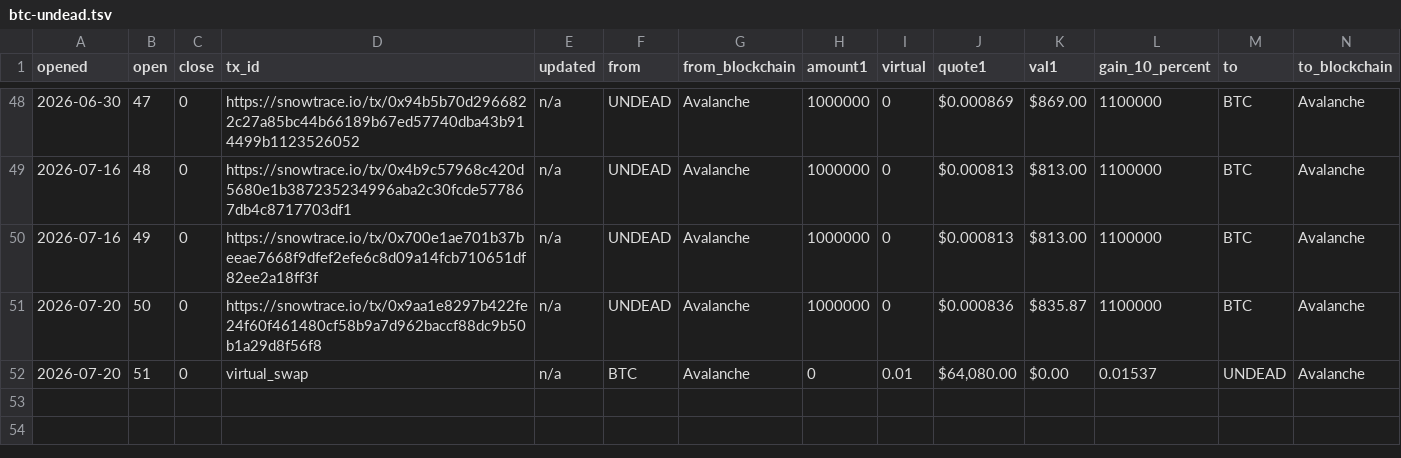
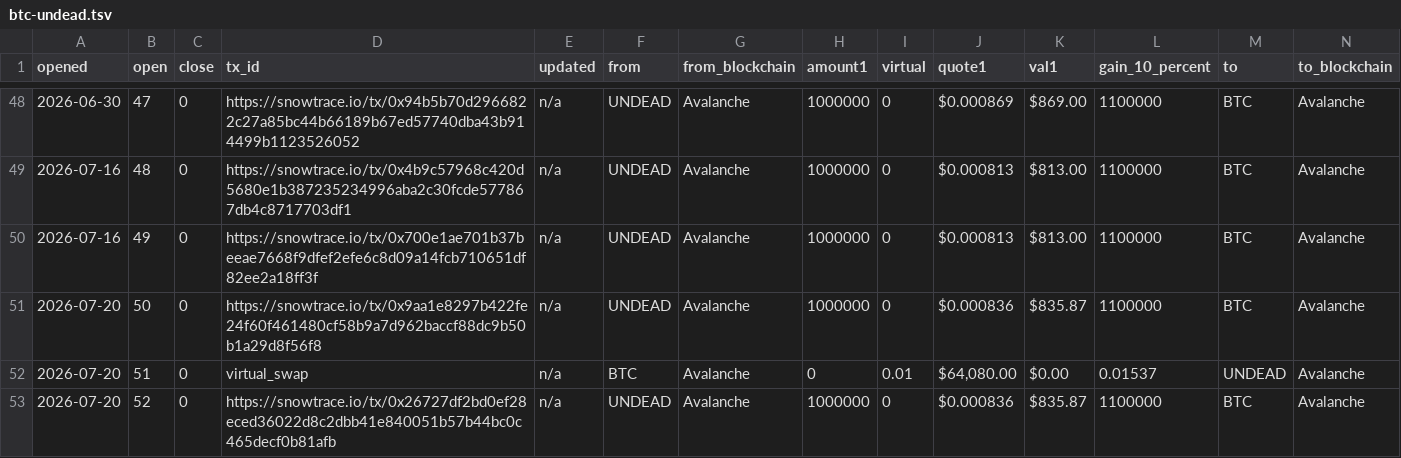
Before and after one commit to pivoteur/pivoteur.github.io, a TSV file: data/pivots/open/raw/btc-undead.tsv, drawn as a sheet; only a part is shown, gaps mark what is left out; rows hold the shown columns only; the diff names each change by its address in the sheet, - before the commit and + after, or states it on an @@ line.

Commit message:
BTC+UNDEAD open pivot

```diff
--- a/data/pivots/open/raw/btc-undead.tsv
+++ b/data/pivots/open/raw/btc-undead.tsv
+row 53: 2026-07-20 | 52 | 0 | https://snowtrace.io/tx/0x26727df2bd0ef28eced36022d8c2dbb41e840051b57b44bc0c465decf0b81afb | n/a | UNDEAD | Avalanche | 1000000 | 0 | $0.000836 | $835.87 | 1100000 | BTC | Avalanche
```
Also changed, not shown: data/pools/btc-undead.tsv.
